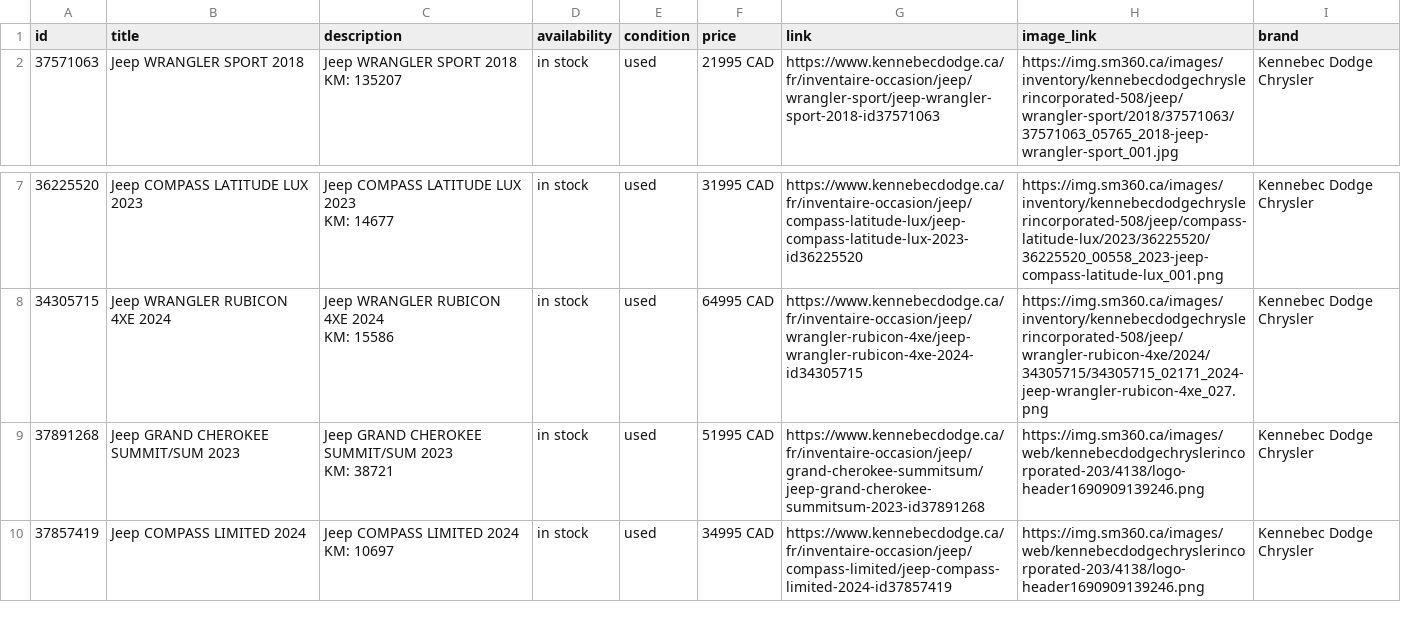
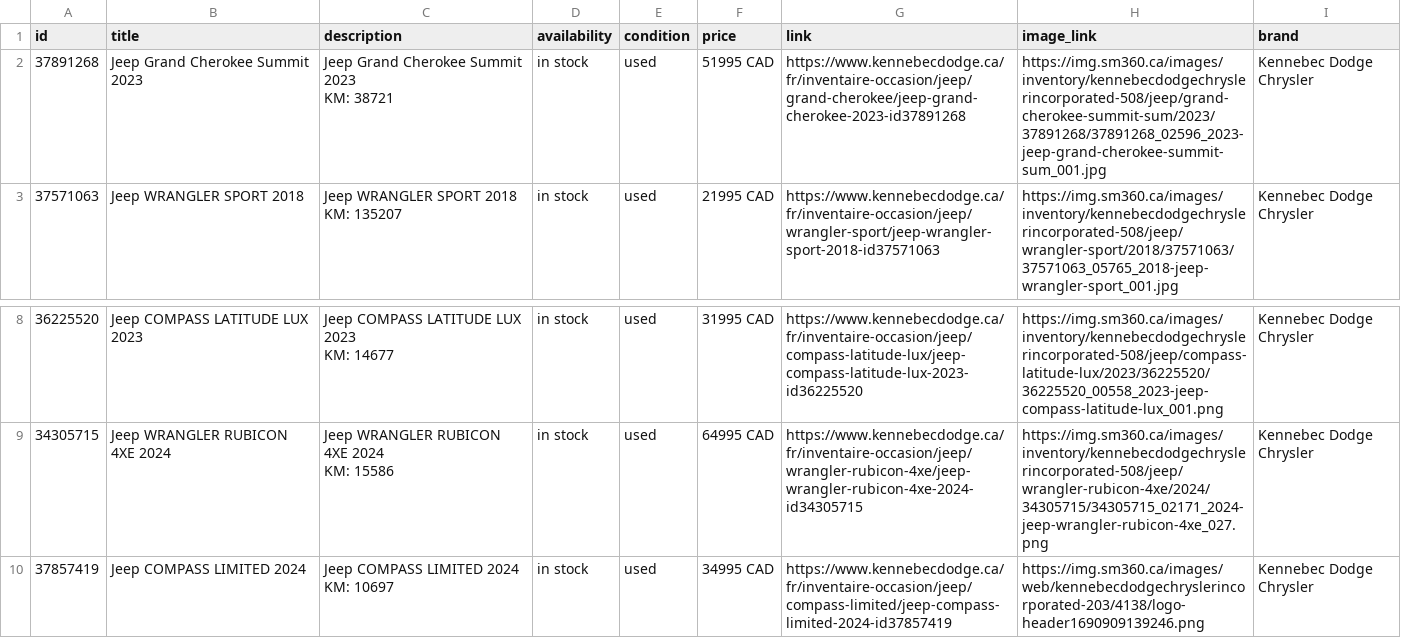
Before and after one commit to luxurahair/kennebec-meta-feed, a CSV file: docs/meta_used.csv, drawn as a sheet; only a part is shown, gaps mark what is left out.

```diff
--- a/docs/meta_used.csv
+++ b/docs/meta_used.csv
@@ -1,2 +1,4 @@
 id,title,description,availability,condition,price,link,image_link,brand
+37891268,Jeep Grand Cherokee Summit 2023,"Jeep Grand Cherokee Summit 2023
+KM: 38721",in stock,used,51995 CAD,https://www.kennebecdodge.ca/fr/inventaire-occasion/jeep/grand-cherokee/jeep-grand-cherokee-2023-id37891268,https://img.sm360.ca/images/inventory/kennebecdodgechryslerincorporated-508/jeep/grand-cherokee-summit-sum/2023/37891268/37891268_02596_2023-jeep-grand-cherokee-summit-sum_001.jpg,Kennebec Dodge Chrysler
 37571063,Jeep WRANGLER SPORT  2018,"Jeep WRANGLER SPORT  2018
@@ -15,4 +17,2 @@ KM: 14677",in stock,used,31995 CAD,https://www.kennebecdodge.ca/fr/inventaire-oc
 KM: 15586",in stock,used,64995 CAD,https://www.kennebecdodge.ca/fr/inventaire-occasion/jeep/wrangler-rubicon-4xe/jeep-wrangler-rubicon-4xe-2024-id34305715,https://img.sm360.ca/images/inventory/kennebecdodgechryslerincorporated-508/jeep/wrangler-rubicon-4xe/2024/34305715/34305715_02171_2024-jeep-wrangler-rubicon-4xe_027.png,Kennebec Dodge Chrysler
-37891268,Jeep GRAND CHEROKEE SUMMIT/SUM  2023,"Jeep GRAND CHEROKEE SUMMIT/SUM  2023
-KM: 38721",in stock,used,51995 CAD,https://www.kennebecdodge.ca/fr/inventaire-occasion/jeep/grand-cherokee-summitsum/jeep-grand-cherokee-summitsum-2023-id37891268,https://img.sm360.ca/images/web/kennebecdodgechryslerincorporated-203/4138/logo-header1690909139246.png,Kennebec Dodge Chrysler
 37857419,Jeep COMPASS LIMITED  2024,"Jeep COMPASS LIMITED  2024
```
